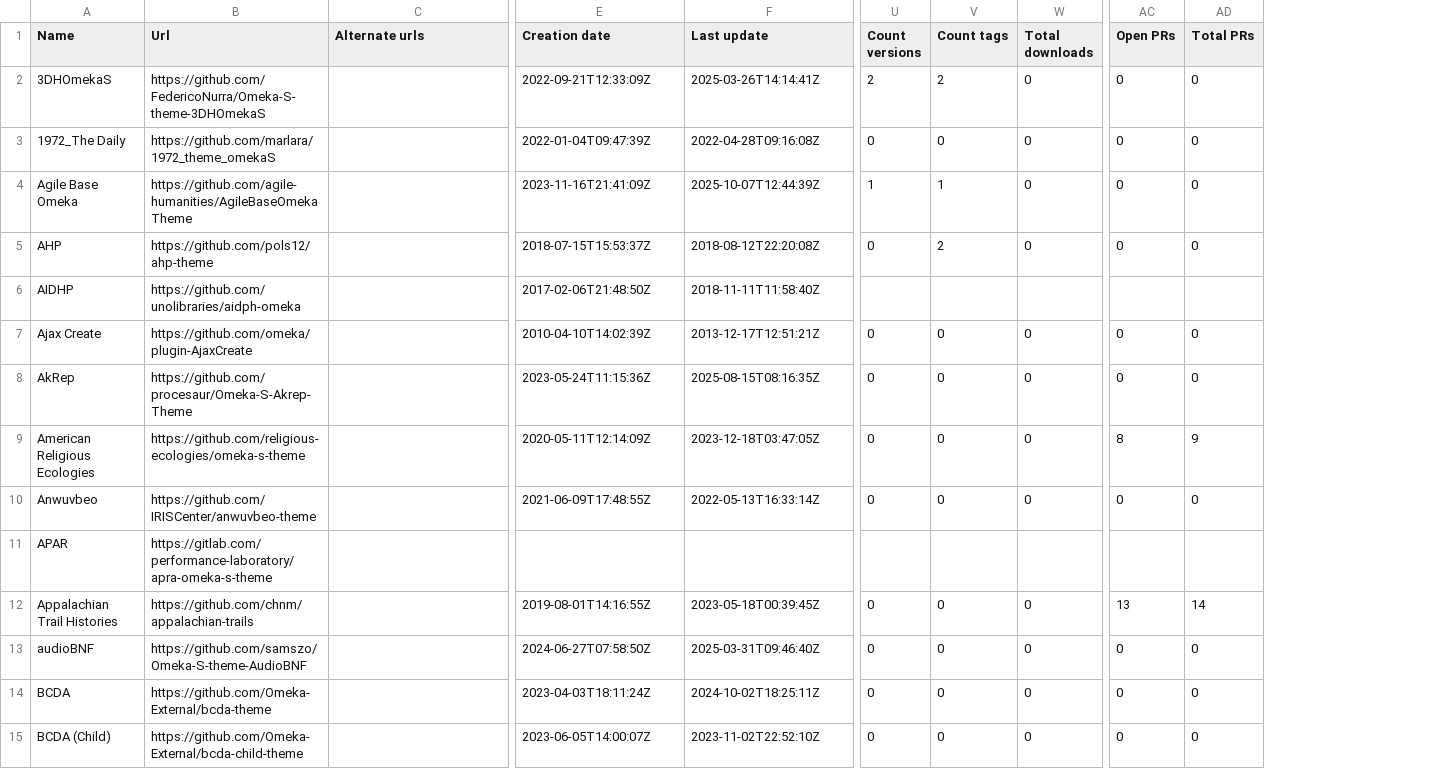
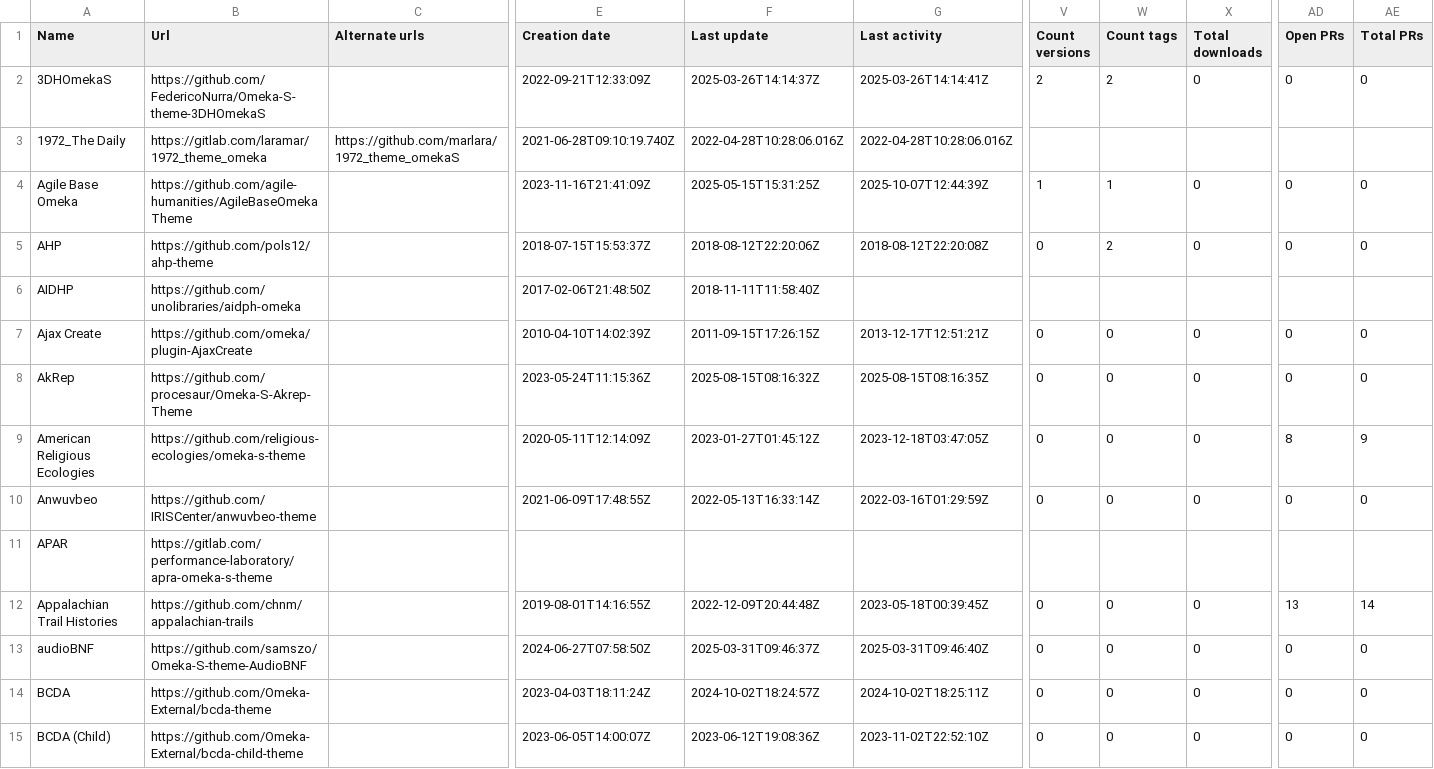
Before and after one commit to Daniel-KM/UpgradeToOmekaS, a CSV file: _data/omeka_s_themes.csv, drawn as a sheet; only a part is shown, gaps mark what is left out; addresses are those after the commit; the diff covers the shown part only; the diff names each change by its address in the sheet, - before the commit and + after, or states it on an @@ line.

```diff
--- a/_data/omeka_s_themes.csv
+++ b/_data/omeka_s_themes.csv
+column G (Last activity), rows 2-15: 2025-03-26T14:14:41Z | 2022-04-28T10:28:06.016Z | 2025-10-07T12:44:39Z | 2018-08-12T22:20:08Z |  | 2013-12-17T12:51:21Z | 2025-08-15T08:16:35Z | 2023-12-18T03:47:05Z | 2022-03-16T01:29:59Z |  | 2023-05-18T00:39:45Z | 2025-03-31T09:46:40Z | 2024-10-02T18:25:11Z | 2023-11-02T22:52:10Z
-F2 (Last update): 2025-03-26T14:14:41Z
+F2 (Last update): 2025-03-26T14:14:37Z
-B3 (Url): https://github.com/marlara/1972_theme_omekaS
+B3 (Url): https://gitlab.com/laramar/1972_theme_omeka
-C3 (Alternate urls): (empty)
+C3 (Alternate urls): https://github.com/marlara/1972_theme_omekaS
-E3 (Creation date): 2022-01-04T09:47:39Z
+E3 (Creation date): 2021-06-28T09:10:19.740Z
-F3 (Last update): 2022-04-28T09:16:08Z
+F3 (Last update): 2022-04-28T10:28:06.016Z
-V3 (Count versions): 0
+V3 (Count versions): (empty)
-W3 (Count tags): 0
+W3 (Count tags): (empty)
-X3 (Total downloads): 0
+X3 (Total downloads): (empty)
-AD3 (Open PRs): 0
+AD3 (Open PRs): (empty)
-AE3 (Total PRs): 0
+AE3 (Total PRs): (empty)
-F4 (Last update): 2025-10-07T12:44:39Z
+F4 (Last update): 2025-05-15T15:31:25Z
-F5 (Last update): 2018-08-12T22:20:08Z
+F5 (Last update): 2018-08-12T22:20:06Z
-F7 (Last update): 2013-12-17T12:51:21Z
+F7 (Last update): 2011-09-15T17:26:15Z
-F8 (Last update): 2025-08-15T08:16:35Z
+F8 (Last update): 2025-08-15T08:16:32Z
-F9 (Last update): 2023-12-18T03:47:05Z
+F9 (Last update): 2023-01-27T01:45:12Z
-F12 (Last update): 2023-05-18T00:39:45Z
+F12 (Last update): 2022-12-09T20:44:48Z
-F13 (Last update): 2025-03-31T09:46:40Z
+F13 (Last update): 2025-03-31T09:46:37Z
-F14 (Last update): 2024-10-02T18:25:11Z
+F14 (Last update): 2024-10-02T18:24:57Z
-F15 (Last update): 2023-11-02T22:52:10Z
+F15 (Last update): 2023-06-12T19:08:36Z
```
Also changed, not shown: 3 added rows and 100 edited cells elsewhere in this file, _data/omeka_plugins_versions.tsv, _data/omeka_s_modules_versions.tsv, 4 other files.
